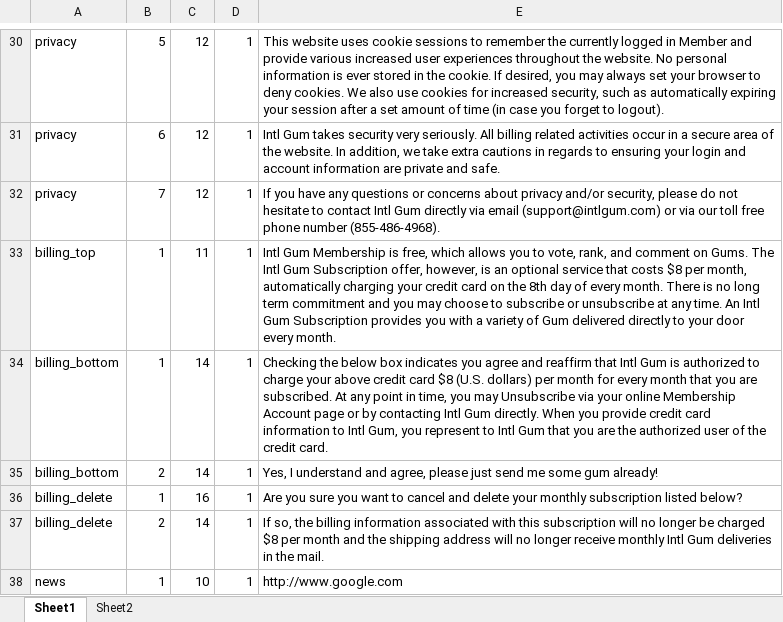
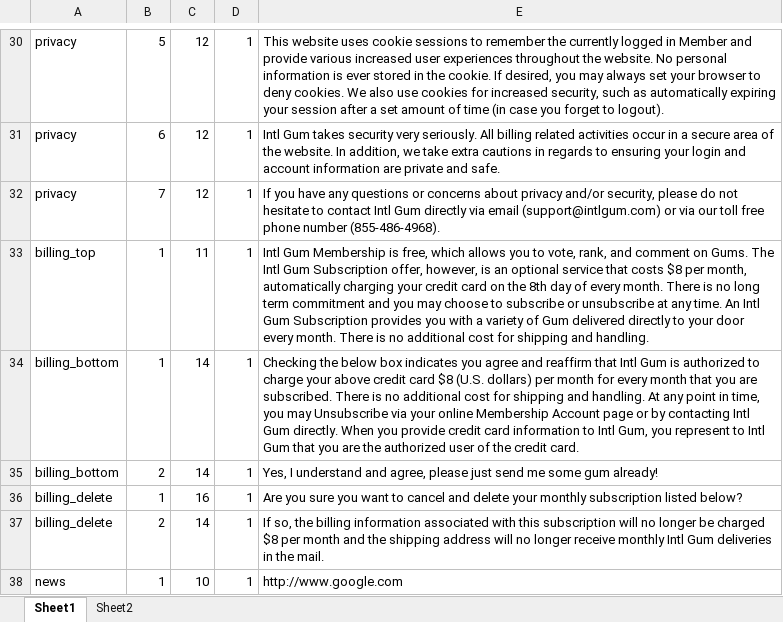
Before and after one commit to kevin-hoiland/ig, an Excel workbook: db/dynamic_text.xlsx, sheet Sheet1, drawn as a sheet; only a part is shown, gaps mark what is left out; values as stored, in another font and other column widths than the file's, no borders; the diff names each change by its address in the sheet, - before the commit and + after, or states it on an @@ line.

```diff
--- a/db/dynamic_text.xlsx (sheet Sheet1)
+++ b/db/dynamic_text.xlsx (sheet Sheet1)
-E33: …every month.
+E33: …every month. There is no additional cost for shipping and handling.
-E34: …are subscribed. At any…
+E34: …are subscribed. There is no additional cost for shipping and handling. At any…
```
Also changed, not shown: sheet Sheet2, db/gums seed data v5.xlsx, 5 other files.
